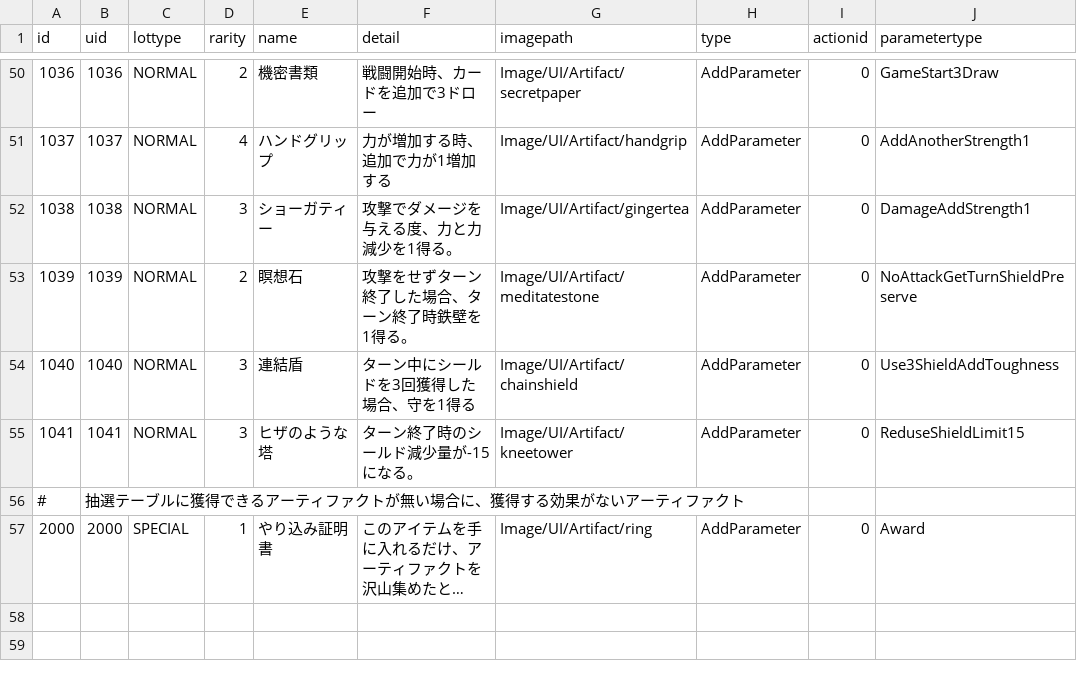
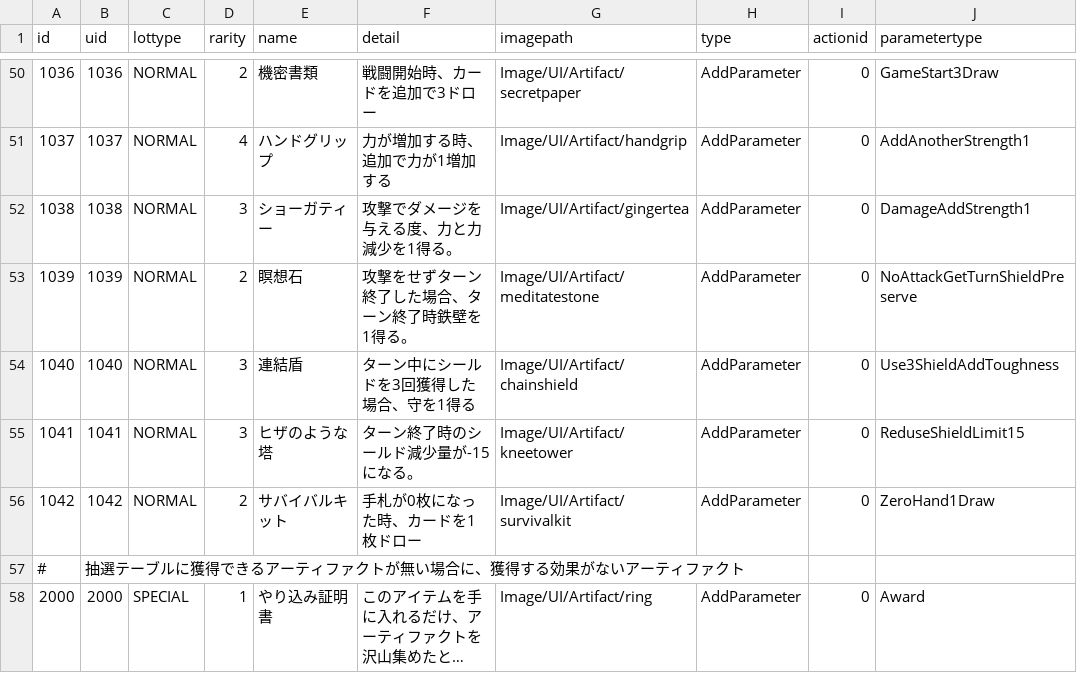
Before and after one commit to yamashita8655/STSLike, a CSV file: Assets/Resources/Csv/artifacttable.csv, drawn as a sheet; only a part is shown, gaps mark what is left out; long unchanged cells end in …; the diff names each change by its address in the sheet, - before the commit and + after, or states it on an @@ line.

```diff
--- a/Assets/Resources/Csv/artifacttable.csv
+++ b/Assets/Resources/Csv/artifacttable.csv
+row 56: 1042 | 1042 | NORMAL | 2 | サバイバルキット | 手札が0枚になった時、カードを1枚ドロー | Image/UI/Artifact/survivalkit | AddParameter | 0 | ZeroHand1Draw
```
Also changed, not shown: 6 other files.
